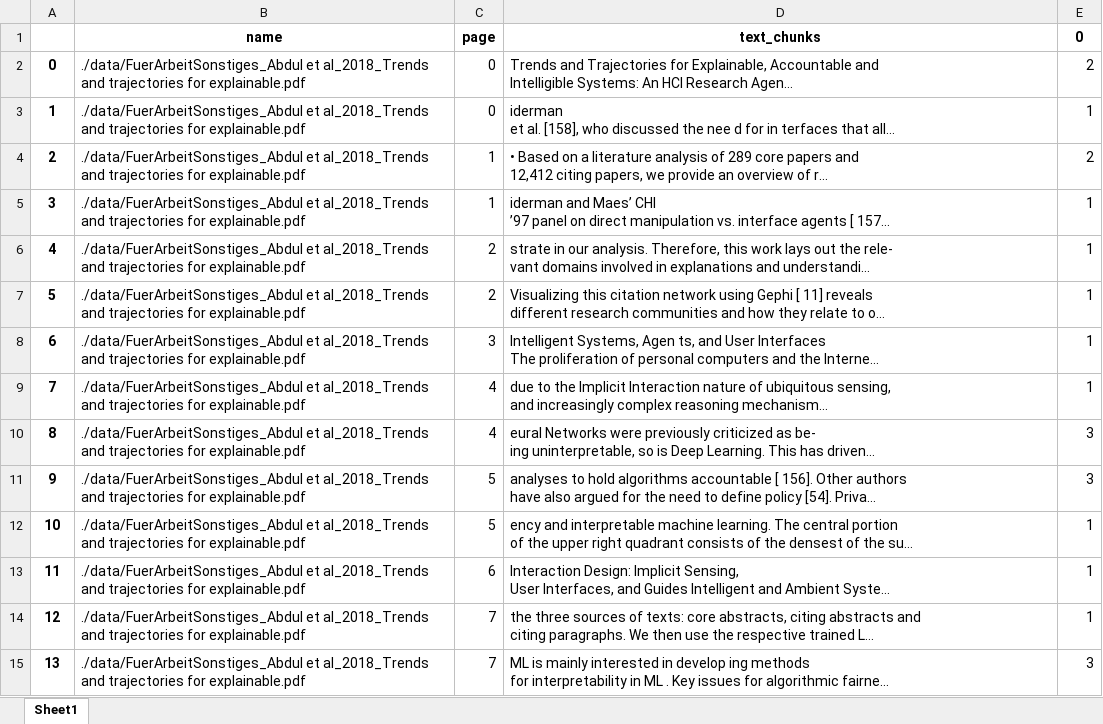
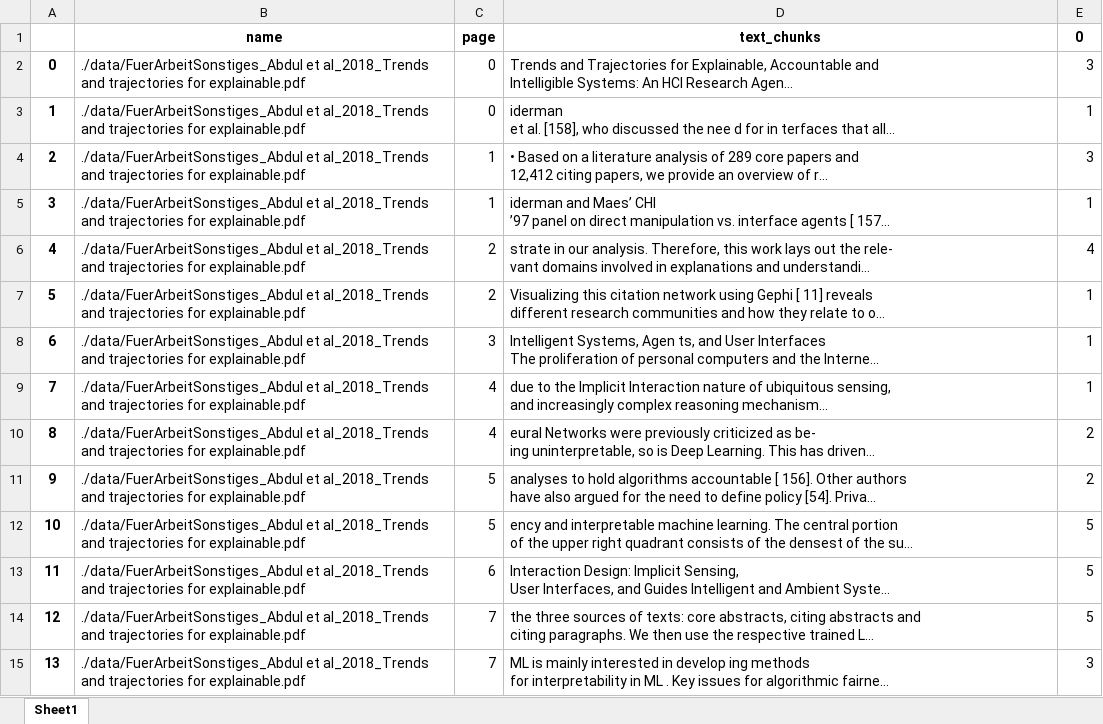
Before and after one commit to LilianDK/testdata_synthesization, an Excel workbook: results/first_stage_results.xlsx, sheet Sheet1, drawn as a sheet; only a part is shown; long unchanged cells end in …; values as stored, in another font and other column widths than the file's, no borders; the diff covers the shown part only; the diff names each change by its address in the sheet, - before the commit and + after, or states it on an @@ line.

```diff
--- a/results/first_stage_results.xlsx (sheet Sheet1)
+++ b/results/first_stage_results.xlsx (sheet Sheet1)
-E2 (0): 2
+E2 (0): 3
-E4 (0): 2
+E4 (0): 3
-E6 (0): 1
+E6 (0): 4
-E10:E11 (0): 3
+E10:E11 (0): 2
-E12:E14 (0): 1
+E12:E14 (0): 5
```
Also changed, not shown: 10 edited cells elsewhere in this sheet, results/second_stage_results.xlsx, results/third_stage_results.xlsx, 8 other files.
